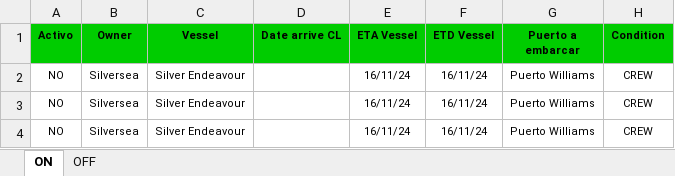
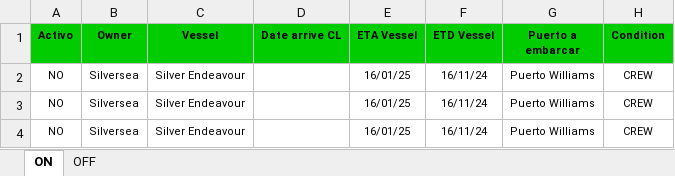
Before and after one commit to EstrellaV36/bd_shacketons, an Excel workbook: Carga_Real_corto.xlsx, sheet ON, drawn as a sheet; only a part is shown; values as stored, in another font and other column widths than the file's, no borders; conditional formats not drawn; the diff names each change by its address in the sheet, - before the commit and + after, or states it on an @@ line.

```diff
--- a/Carga_Real_corto.xlsx (sheet ON)
+++ b/Carga_Real_corto.xlsx (sheet ON)
-E2:E4 (ETA Vessel): 16/11/24
+E2:E4 (ETA Vessel): 16/01/25
```
Also changed, not shown: sheet OFF, export.xlsx, 19 other files.
